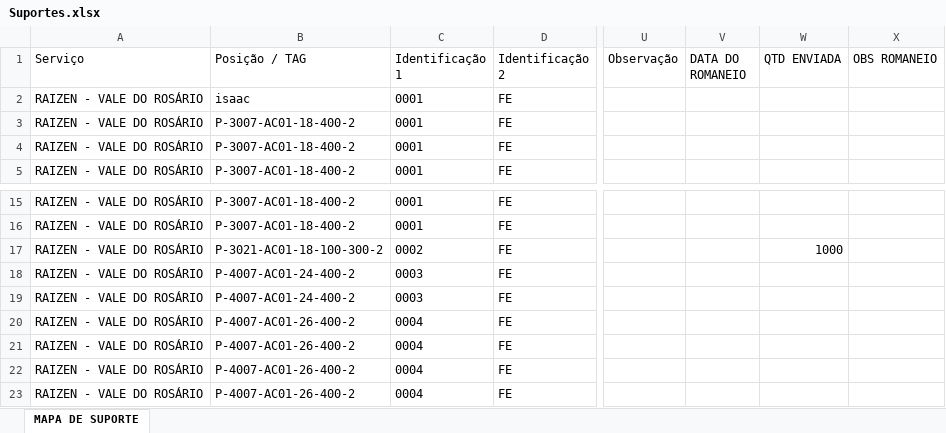
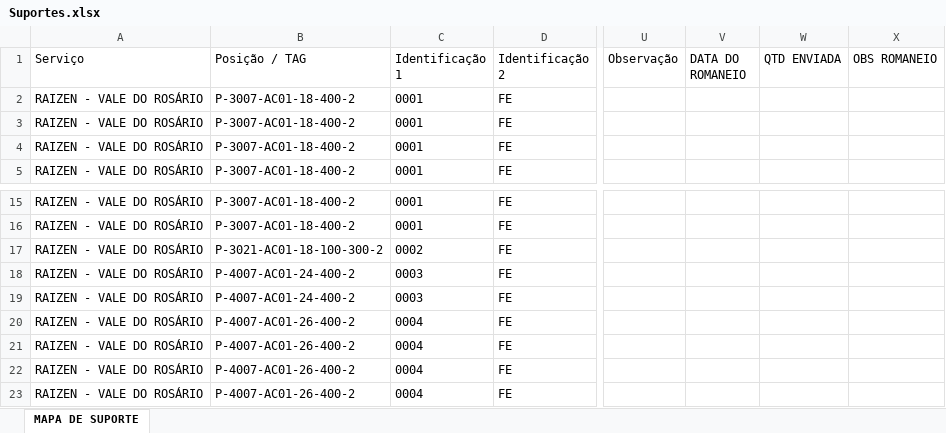
Before and after one commit to Isaacbarci/teste, an Excel workbook: Suportes.xlsx, sheet MAPA DE SUPORTE, drawn as a sheet; only a part is shown, gaps mark what is left out; values as stored, in another font and other column widths than the file's, no borders; table styles not drawn; the diff names each change by its address in the sheet, - before the commit and + after, or states it on an @@ line.

Commit message:
Add files via upload

```diff
--- a/Suportes.xlsx (sheet MAPA DE SUPORTE)
+++ b/Suportes.xlsx (sheet MAPA DE SUPORTE)
-B2 (Posição / TAG): isaac
+B2 (Posição / TAG): P-3007-AC01-18-400-2
-W17 (QTD ENVIADA): 1000
+W17 (QTD ENVIADA): (empty)
```
